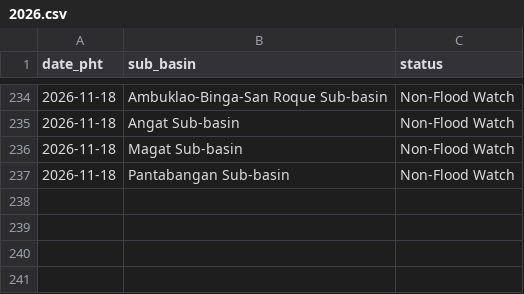
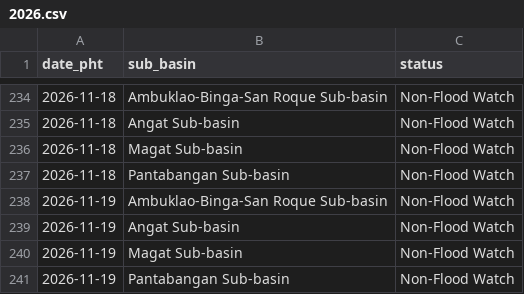
Before and after one commit to krystasis/ph-hazards, a CSV file: data/flood_watch/2026.csv, drawn as a sheet; only a part is shown, gaps mark what is left out.

```diff
--- a/data/flood_watch/2026.csv
+++ b/data/flood_watch/2026.csv
@@ -237 +237,5 @@ date_pht,sub_basin,status
 2026-11-18,Pantabangan Sub-basin,Non-Flood Watch
+2026-11-19,Ambuklao-Binga-San Roque Sub-basin,Non-Flood Watch
+2026-11-19,Angat Sub-basin,Non-Flood Watch
+2026-11-19,Magat Sub-basin,Non-Flood Watch
+2026-11-19,Pantabangan Sub-basin,Non-Flood Watch
```
Also changed, not shown: data/earthquakes/2026-11.csv, data/river_levels/2026-11.csv, 5 other files.
